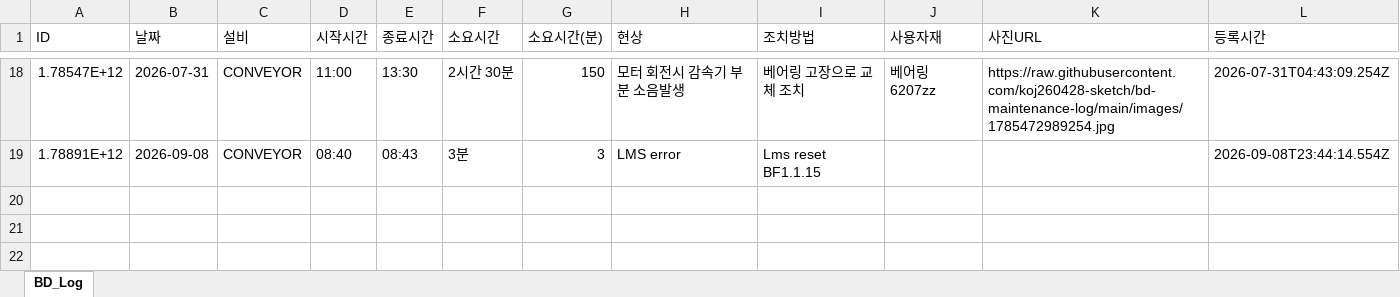
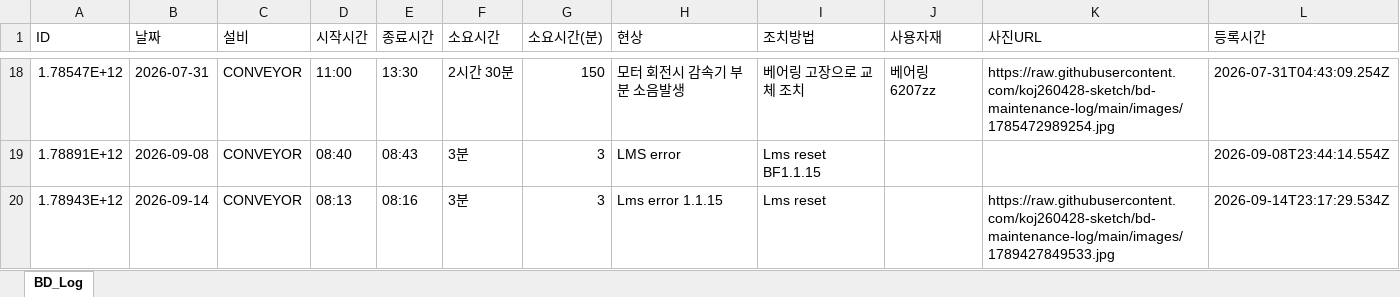
Before and after one commit to koj260428-sketch/bd-maintenance-log, an Excel workbook: data/BD_Maintenance_Log.xlsx, sheet BD_Log, drawn as a sheet; only a part is shown, gaps mark what is left out; values as stored, in another font and other column widths than the file's, no borders; the diff names each change by its address in the sheet, - before the commit and + after, or states it on an @@ line.

Commit message:
[BD Log] 19 records — 2026-09-14T23:17

```diff
--- a/data/BD_Maintenance_Log.xlsx (sheet BD_Log)
+++ b/data/BD_Maintenance_Log.xlsx (sheet BD_Log)
+row 20: 1.78943E+12 | 2026-09-14 | CONVEYOR | 08:13 | 08:16 | 3분 | 3 | Lms error 1.1.15 | Lms reset |  | https://raw.githubusercontent.com/koj260428-sketch/bd-maintenance-log/main/images/1789427849533.jpg | 2026-09-14T23:17:29.534Z
```
